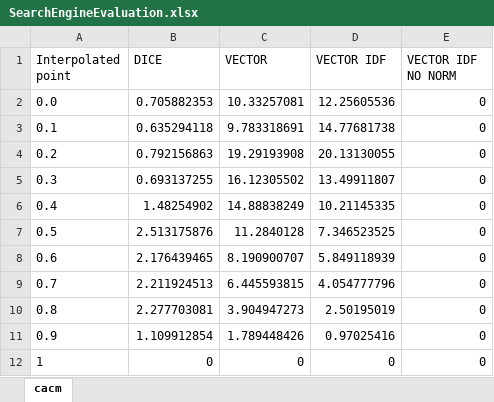
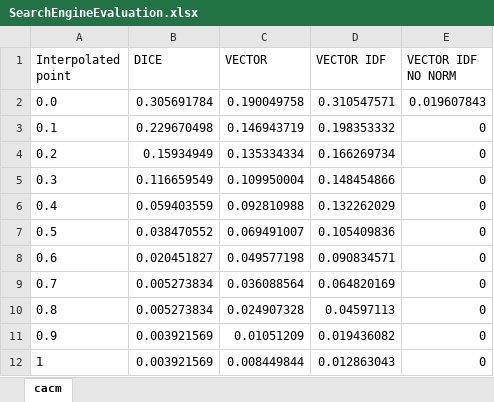
Before and after one commit to tmarhem/BigMData, an Excel workbook: SearchEngineEvaluation.xlsx, sheet cacm, drawn as a sheet; values as stored, in another font and other column widths than the file's, no borders; the diff names each change by its address in the sheet, - before the commit and + after, or states it on an @@ line.

```diff
--- a/SearchEngineEvaluation.xlsx (sheet cacm)
+++ b/SearchEngineEvaluation.xlsx (sheet cacm)
-B2 (DICE): 0.705882353
+B2 (DICE): 0.305691784
-C2 (VECTOR): 10.33257081
+C2 (VECTOR): 0.190049758
-D2 (VECTOR IDF): 12.25605536
+D2 (VECTOR IDF): 0.310547571
-E2 (VECTOR IDF NO NORM): 0
+E2 (VECTOR IDF NO NORM): 0.019607843
-B3 (DICE): 0.635294118
+B3 (DICE): 0.229670498
-C3 (VECTOR): 9.783318691
+C3 (VECTOR): 0.146943719
-D3 (VECTOR IDF): 14.77681738
+D3 (VECTOR IDF): 0.198353332
-B4 (DICE): 0.792156863
+B4 (DICE): 0.15934949
-C4 (VECTOR): 19.29193908
+C4 (VECTOR): 0.135334334
-D4 (VECTOR IDF): 20.13130055
+D4 (VECTOR IDF): 0.166269734
-B5 (DICE): 0.693137255
+B5 (DICE): 0.116659549
-C5 (VECTOR): 16.12305502
+C5 (VECTOR): 0.109950004
-D5 (VECTOR IDF): 13.49911807
+D5 (VECTOR IDF): 0.148454866
-B6 (DICE): 1.48254902
+B6 (DICE): 0.059403559
-C6 (VECTOR): 14.88838249
+C6 (VECTOR): 0.092810988
-D6 (VECTOR IDF): 10.21145335
+D6 (VECTOR IDF): 0.132262029
-B7 (DICE): 2.513175876
+B7 (DICE): 0.038470552
-C7 (VECTOR): 11.2840128
+C7 (VECTOR): 0.069491007
-D7 (VECTOR IDF): 7.346523525
+D7 (VECTOR IDF): 0.105409836
-B8 (DICE): 2.176439465
+B8 (DICE): 0.020451827
-C8 (VECTOR): 8.190900707
+C8 (VECTOR): 0.049577198
-D8 (VECTOR IDF): 5.849118939
+D8 (VECTOR IDF): 0.090834571
-B9 (DICE): 2.211924513
+B9 (DICE): 0.005273834
-C9 (VECTOR): 6.445593815
+C9 (VECTOR): 0.036088564
-D9 (VECTOR IDF): 4.054777796
+D9 (VECTOR IDF): 0.064820169
-B10 (DICE): 2.277703081
+B10 (DICE): 0.005273834
-C10 (VECTOR): 3.904947273
+C10 (VECTOR): 0.024907328
-D10 (VECTOR IDF): 2.50195019
+D10 (VECTOR IDF): 0.04597113
-B11 (DICE): 1.109912854
+B11 (DICE): 0.003921569
-C11 (VECTOR): 1.789448426
+C11 (VECTOR): 0.01051209
-D11 (VECTOR IDF): 0.97025416
+D11 (VECTOR IDF): 0.019436082
-B12 (DICE): 0
+B12 (DICE): 0.003921569
-C12 (VECTOR): 0
+C12 (VECTOR): 0.008449844
-D12 (VECTOR IDF): 0
+D12 (VECTOR IDF): 0.012863043
```
Also changed, not shown: 3 other files.
